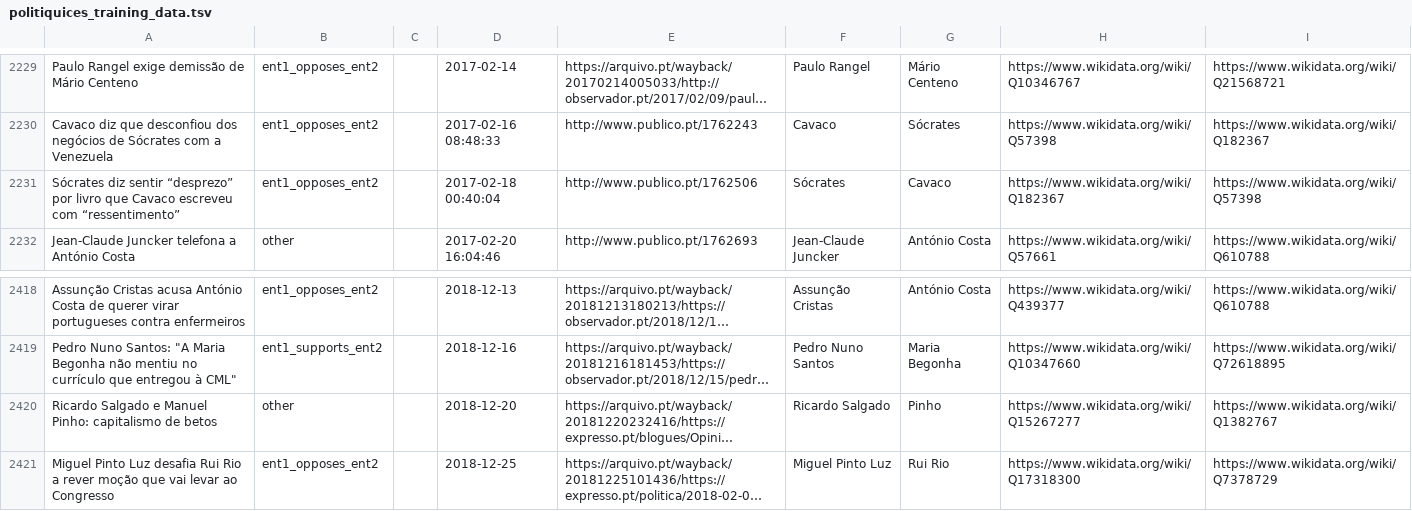
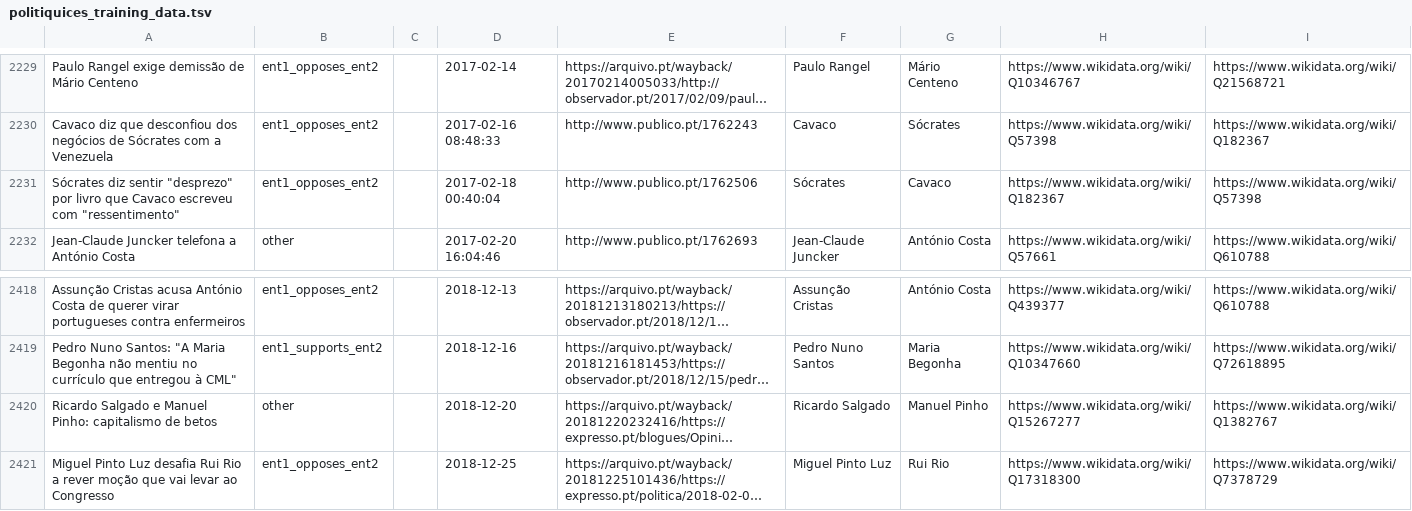
Before and after one commit to davidsbatista/politiquices, a TSV file: politiquices/politiquices_training_data.tsv, drawn as a sheet; only a part is shown, gaps mark what is left out; long unchanged cells end in …; the diff covers the shown part only; the diff names each change by its address in the sheet, - before the commit and + after, or states it on an @@ line.

```diff
--- a/politiquices/politiquices_training_data.tsv
+++ b/politiquices/politiquices_training_data.tsv
-A2231: …diz sentir “desprezo” por livro que Cavaco escreveu com “ressentimento”
+A2231: …diz sentir "desprezo" por livro que Cavaco escreveu com "ressentimento"
-G2420: Pinho
+G2420: Manuel Pinho
```
Also changed, not shown: 12 edited cells elsewhere in this file, 5 other files.
